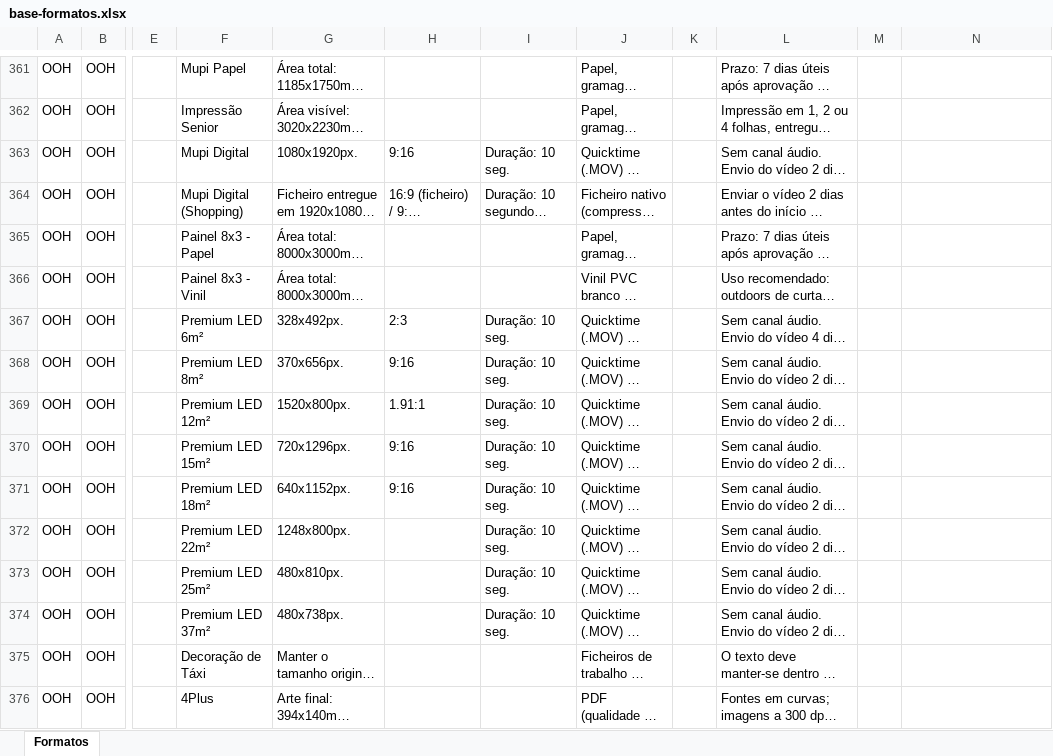
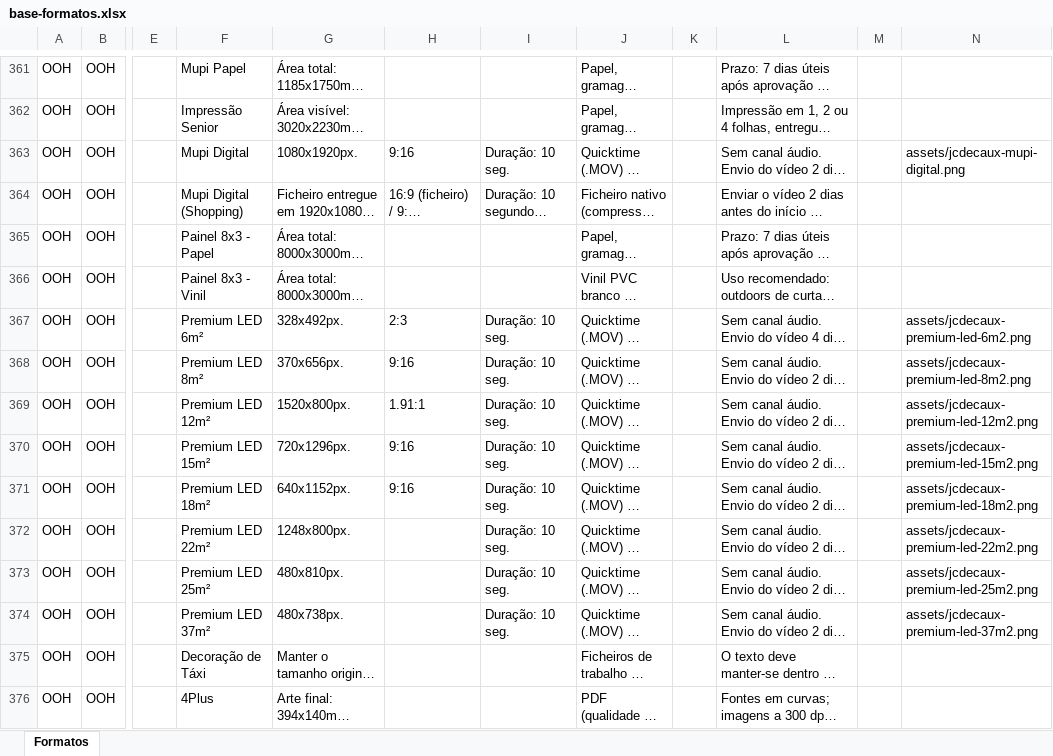
Before and after one commit to claudiarosa00/MS-Builder, an Excel workbook: data/base-formatos.xlsx, sheet Formatos, drawn as a sheet; only a part is shown, gaps mark what is left out; long unchanged cells end in …; values as stored, in another font and other column widths than the file's, no borders; the diff names each change by its address in the sheet, - before the commit and + after, or states it on an @@ line.

```diff
--- a/data/base-formatos.xlsx (sheet Formatos)
+++ b/data/base-formatos.xlsx (sheet Formatos)
-N363: (empty)
+N363: assets/jcdecaux-mupi-digital.png
-N367: (empty)
+N367: assets/jcdecaux-premium-led-6m2.png
-N368: (empty)
+N368: assets/jcdecaux-premium-led-8m2.png
-N369: (empty)
+N369: assets/jcdecaux-premium-led-12m2.png
-N370: (empty)
+N370: assets/jcdecaux-premium-led-15m2.png
-N371: (empty)
+N371: assets/jcdecaux-premium-led-18m2.png
-N372: (empty)
+N372: assets/jcdecaux-premium-led-22m2.png
-N373: (empty)
+N373: assets/jcdecaux-premium-led-25m2.png
-N374: (empty)
+N374: assets/jcdecaux-premium-led-37m2.png
```
Also changed, not shown: 9 other files.
